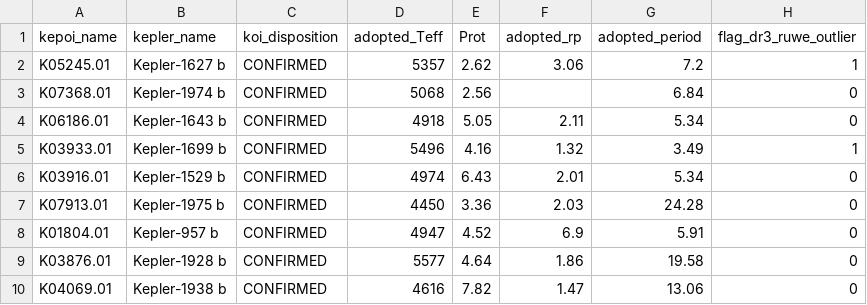
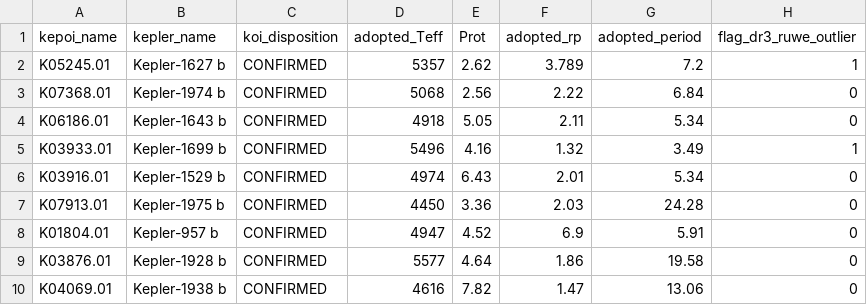
Before and after one commit to lgbouma/gyrojo, a CSV file: paper/table_allageinfo.csv, drawn as a sheet; only a part is shown; the diff names each change by its address in the sheet, - before the commit and + after, or states it on an @@ line.

```diff
--- a/paper/table_allageinfo.csv
+++ b/paper/table_allageinfo.csv
-F2 (adopted_rp): 3.06
+F2 (adopted_rp): 3.789
-F3 (adopted_rp): (empty)
+F3 (adopted_rp): 2.22
```
Also changed, not shown: 3 other files.
